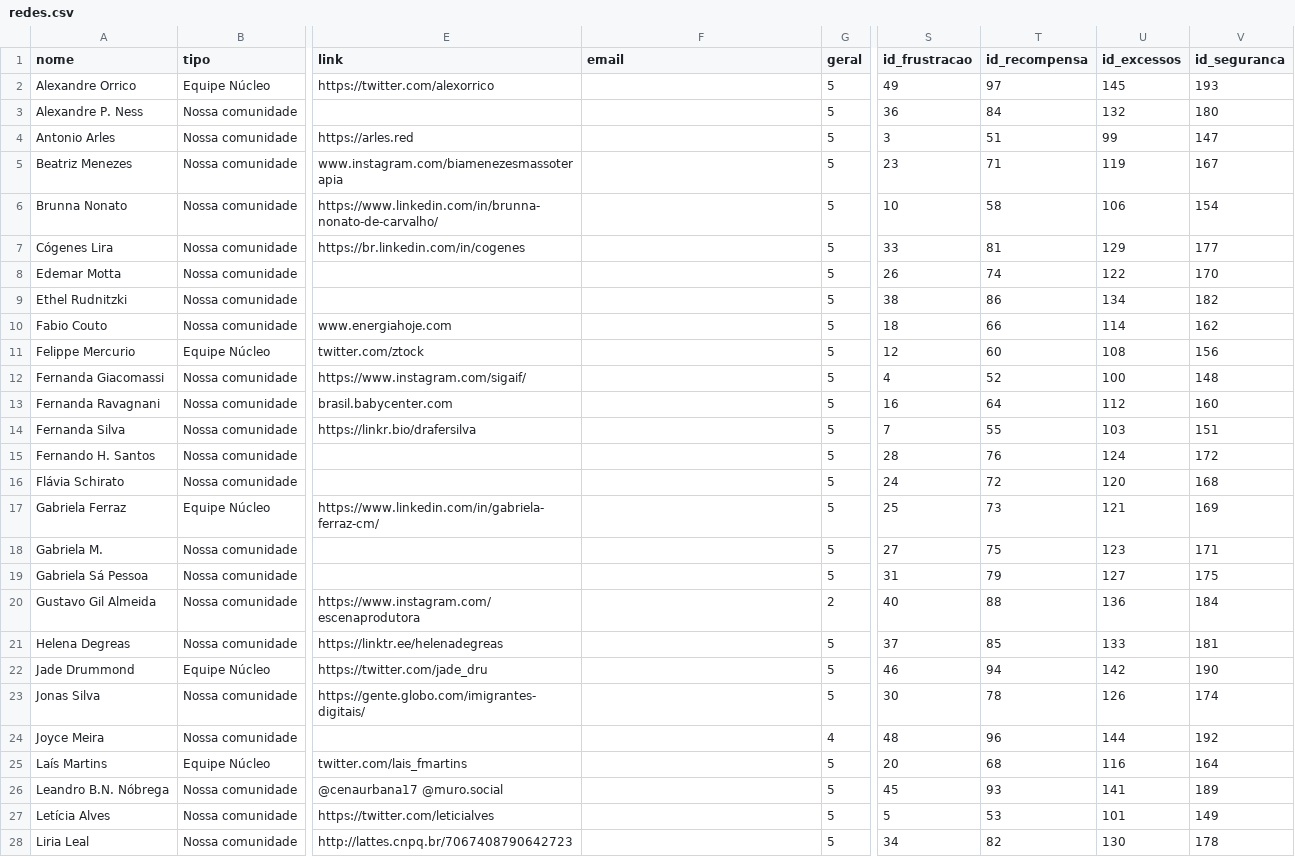
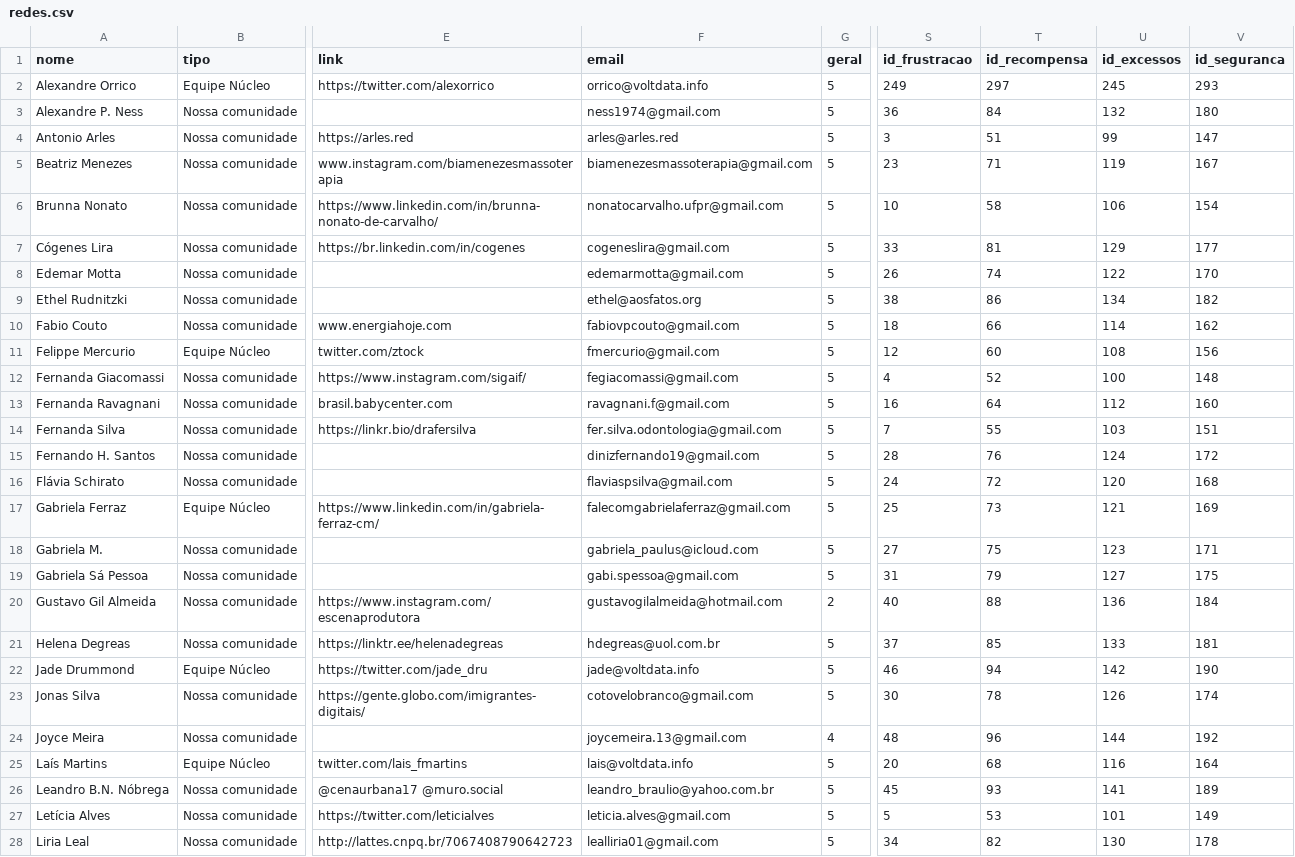
Before and after one commit to sergiospagnuolo/especial-nucleo-uso-redes, a CSV file: _data/redes.csv, drawn as a sheet; only a part is shown, gaps mark what is left out; the diff covers the shown part only; the diff names each change by its address in the sheet, - before the commit and + after, or states it on an @@ line.

Commit message:
fix data

```diff
--- a/_data/redes.csv
+++ b/_data/redes.csv
-F2 (email): (empty)
+F2 (email): orrico@voltdata.info
-S2 (id_frustracao): 49
+S2 (id_frustracao): 249
-T2 (id_recompensa): 97
+T2 (id_recompensa): 297
-U2 (id_excessos): 145
+U2 (id_excessos): 245
-V2 (id_seguranca): 193
+V2 (id_seguranca): 293
-F3 (email): (empty)
+F3 (email): ness1974@gmail.com
-F4 (email): (empty)
+F4 (email): arles@arles.red
-F5 (email): (empty)
+F5 (email): biamenezesmassoterapia@gmail.com
-F6 (email): (empty)
+F6 (email): nonatocarvalho.ufpr@gmail.com
-F7 (email): (empty)
+F7 (email): cogeneslira@gmail.com
-F8 (email): (empty)
+F8 (email): edemarmotta@gmail.com
-F9 (email): (empty)
+F9 (email): ethel@aosfatos.org
-F10 (email): (empty)
+F10 (email): fabiovpcouto@gmail.com
-F11 (email): (empty)
+F11 (email): fmercurio@gmail.com
-F12 (email): (empty)
+F12 (email): fegiacomassi@gmail.com
-F13 (email): (empty)
+F13 (email): ravagnani.f@gmail.com
-F14 (email): (empty)
+F14 (email): fer.silva.odontologia@gmail.com
-F15 (email): (empty)
+F15 (email): dinizfernando19@gmail.com
-F16 (email): (empty)
+F16 (email): flaviaspsilva@gmail.com
-F17 (email): (empty)
+F17 (email): falecomgabrielaferraz@gmail.com
-F18 (email): (empty)
+F18 (email): gabriela_paulus@icloud.com
-F19 (email): (empty)
+F19 (email): gabi.spessoa@gmail.com
-F20 (email): (empty)
+F20 (email): gustavogilalmeida@hotmail.com
-F21 (email): (empty)
+F21 (email): hdegreas@uol.com.br
-F22 (email): (empty)
+F22 (email): jade@voltdata.info
-F23 (email): (empty)
+F23 (email): cotovelobranco@gmail.com
-F24 (email): (empty)
+F24 (email): joycemeira.13@gmail.com
-F25 (email): (empty)
+F25 (email): lais@voltdata.info
-F26 (email): (empty)
+F26 (email): leandro_braulio@yahoo.com.br
-F27 (email): (empty)
+F27 (email): leticia.alves@gmail.com
-F28 (email): (empty)
+F28 (email): lealliria01@gmail.com
```
Also changed, not shown: 1 added row and 22 edited cells elsewhere in this file, 1 other file.
